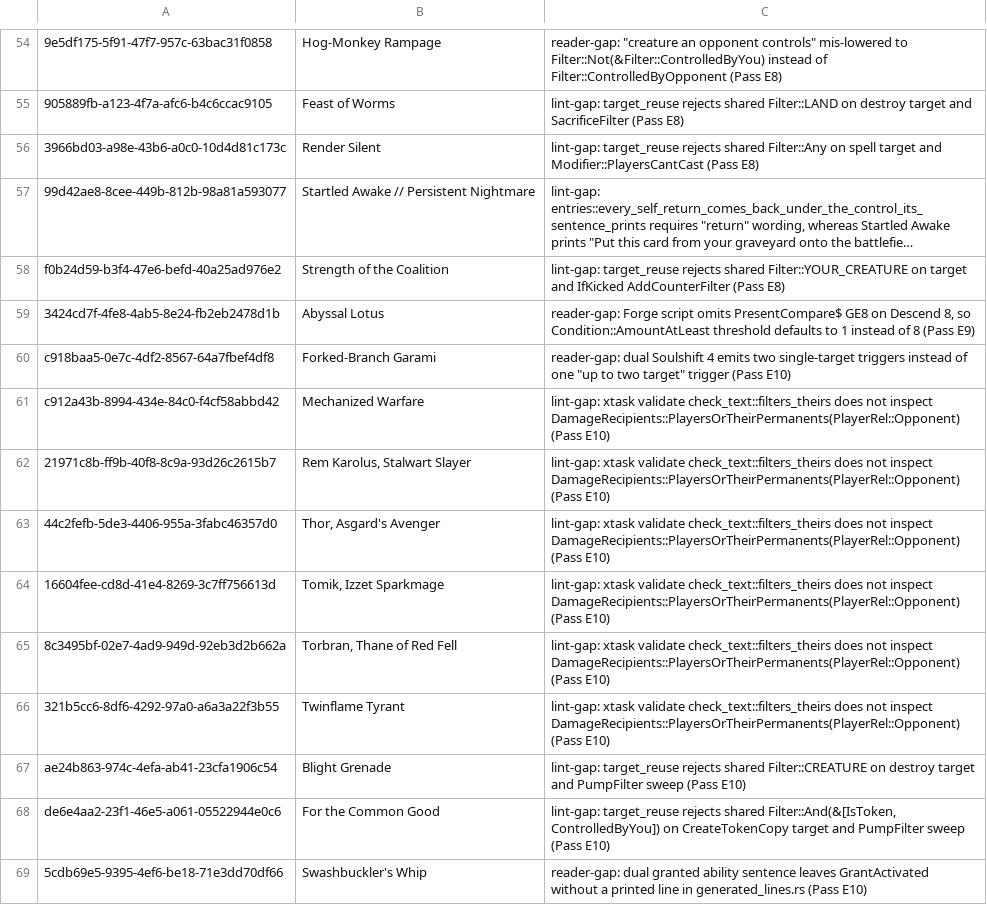
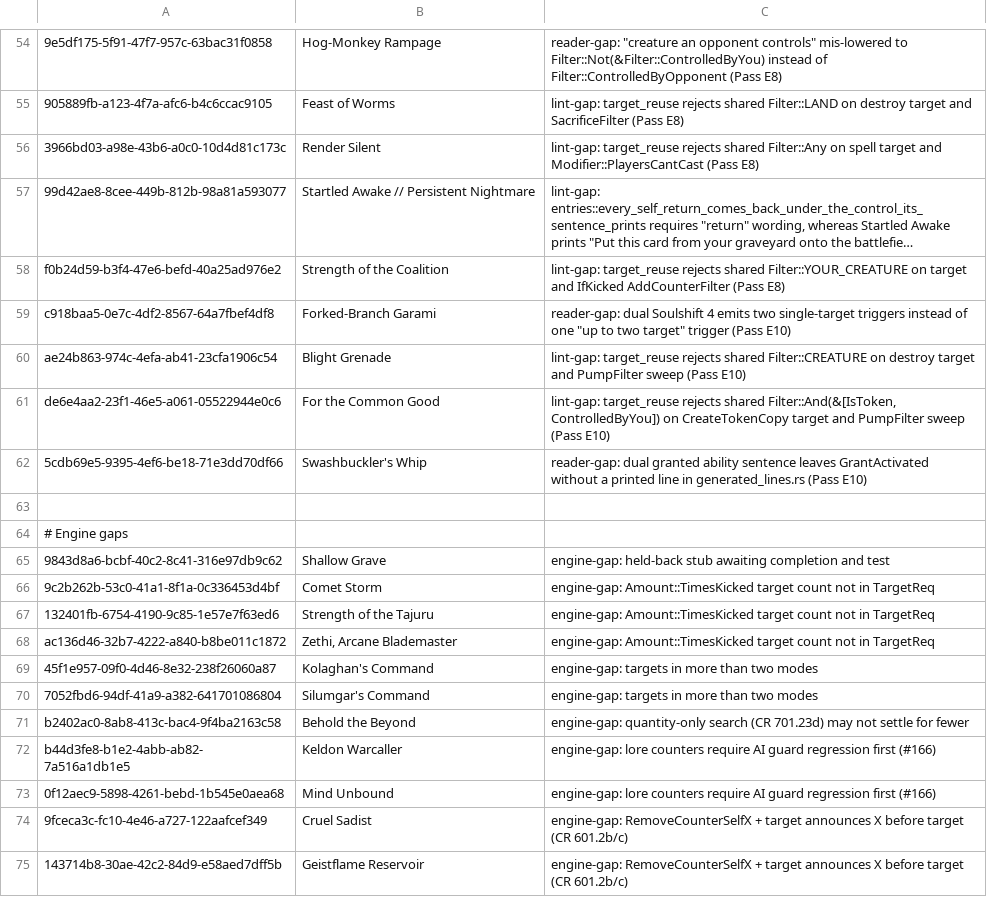
Before and after one commit to AceVik/baylee, a TSV file: data/held-back.tsv, drawn as a sheet; only a part is shown, gaps mark what is left out; the shorter side is filled out with more unchanged rows; long unchanged cells end in …; the diff names each change by its address in the sheet, - before the commit and + after, or states it on an @@ line.

Commit message:
cards: unhold 7 Wave 16 and check_text fixed cards (21495 total)
Unholds Abyssal Lotus (#436 Descend 8 fix in Wave 16a+16b) plus the 6 DamageRecipients::PlayersOrTheirPermanents(PlayerRel::Opponent) damage-replacement cards unblocked by 026b0c809 (Mechanized Warfare, Rem Karolus, Stalwart Slayer, Thor, Asgard's Avenger, Tomik, Izzet Sparkmage, Torbran, Thane of Red Fell, Twinflame Tyrant), and reconverges 2x codegen (21495 conforming cards: 20589 finished, 906 stubs; 1242 token entries).

Card-Author: gemini-4-hydrogen-xhigh
Review: pending

```diff
--- a/data/held-back.tsv
+++ b/data/held-back.tsv
-row 59: 3424cd7f-4fe8-4ab5-8e24-fb2eb2478d1b | Abyssal Lotus | reader-gap: Forge script omits PresentCompare$ GE8 on Descend 8, so Condition::AmountAtLeast threshold defaults to 1 instead of 8 (Pass E9)
-row 61: c912a43b-8994-434e-84c0-f4cf58abbd42 | Mechanized Warfare | lint-gap: xtask validate check_text::filters_theirs does not inspect DamageRecipients::PlayersOrTheirPermanents(PlayerRel::Opponent) (Pass E10)
-row 62: 21971c8b-ff9b-40f8-8c9a-93d26c2615b7 | Rem Karolus, Stalwart Slayer | lint-gap: xtask validate check_text::filters_theirs does not inspect DamageRecipients::PlayersOrTheirPermanents(PlayerRel::Opponent) (Pass E10)
-row 63: 44c2fefb-5de3-4406-955a-3fabc46357d0 | Thor, Asgard's Avenger | lint-gap: xtask validate check_text::filters_theirs does not inspect DamageRecipients::PlayersOrTheirPermanents(PlayerRel::Opponent) (Pass E10)
-row 64: 16604fee-cd8d-41e4-8269-3c7ff756613d | Tomik, Izzet Sparkmage | lint-gap: xtask validate check_text::filters_theirs does not inspect DamageRecipients::PlayersOrTheirPermanents(PlayerRel::Opponent) (Pass E10)
-row 65: 8c3495bf-02e7-4ad9-949d-92eb3d2b662a | Torbran, Thane of Red Fell | lint-gap: xtask validate check_text::filters_theirs does not inspect DamageRecipients::PlayersOrTheirPermanents(PlayerRel::Opponent) (Pass E10)
-row 66: 321b5cc6-8df6-4292-97a0-a6a3a22f3b55 | Twinflame Tyrant | lint-gap: xtask validate check_text::filters_theirs does not inspect DamageRecipients::PlayersOrTheirPermanents(PlayerRel::Opponent) (Pass E10)
```
Also changed, not shown: 21 other files.
